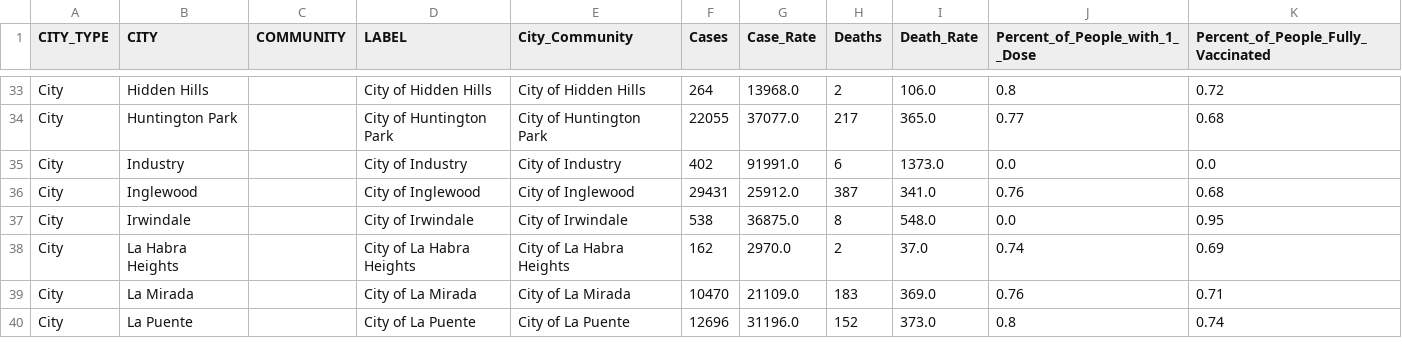
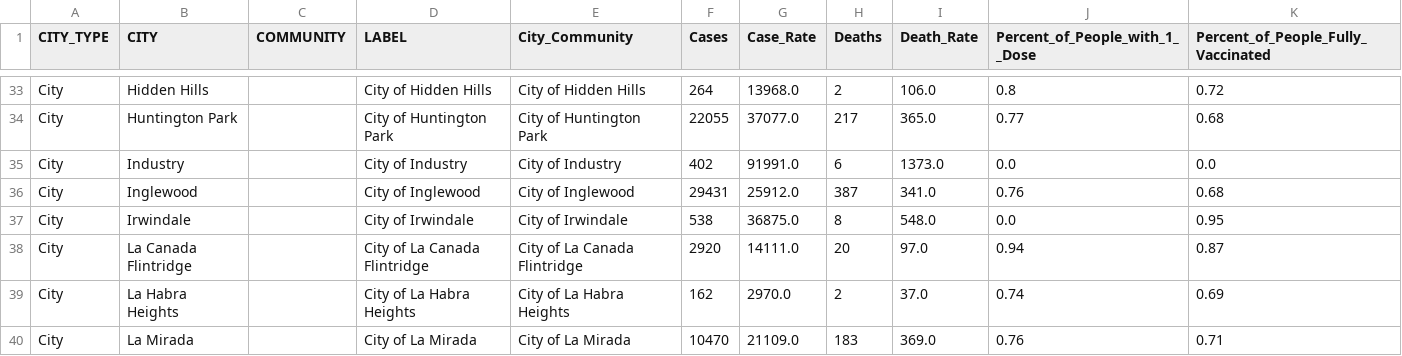
Before and after one commit to ryanhenkel/project_one, a CSV file: Cleaned Data/Vaccination_Rates.csv, drawn as a sheet; only a part is shown, gaps mark what is left out; the shorter side is filled out with more unchanged rows.

Commit message:
La Cañada Flintridge
update

```diff
--- a/Cleaned Data/Vaccination_Rates.csv
+++ b/Cleaned Data/Vaccination_Rates.csv
@@ -37,2 +37,3 @@ City,Inglewood, ,City of Inglewood,City of Inglewood,29431,25912.0,387,341.0,0.7
 City,Irwindale, ,City of Irwindale,City of Irwindale,538,36875.0,8,548.0,0.0,0.95
+City,La Canada Flintridge, ,City of La Canada Flintridge,City of La Canada Flintridge,2920,14111.0,20,97.0,0.94,0.87
 City,La Habra Heights, ,City of La Habra Heights,City of La Habra Heights,162,2970.0,2,37.0,0.74,0.69
```
Also changed, not shown: Cleaned Data/Median_Income.csv, 1 other file.
